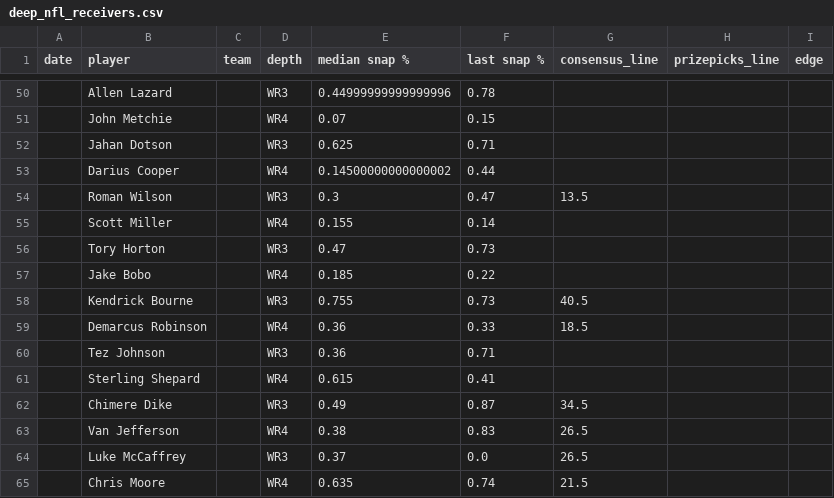
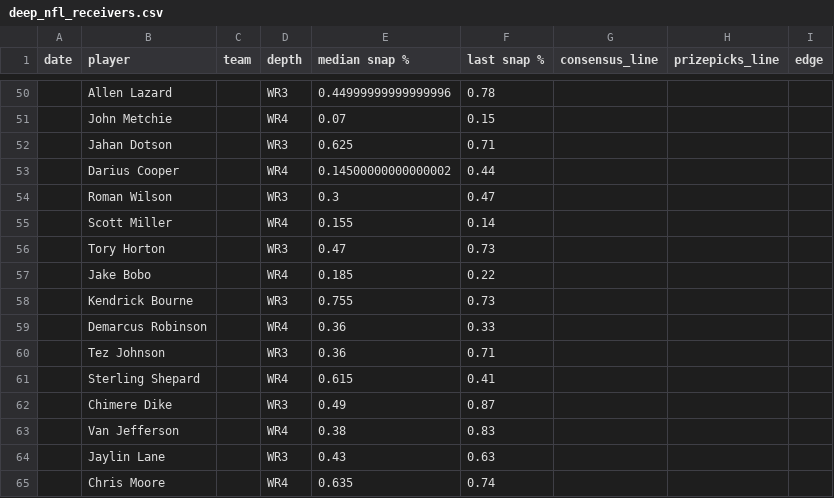
Before and after one commit to oddsjuice/nfl-deep-receivers, a CSV file: deep_nfl_receivers.csv, drawn as a sheet; only a part is shown, gaps mark what is left out; the diff covers the shown part only.

```diff
--- a/deep_nfl_receivers.csv
+++ b/deep_nfl_receivers.csv
@@ -53,3 +53,3 @@ date,player,team,depth,median snap %,last snap %,consensus_line,prizepicks_line,
 ,Darius Cooper,,WR4,0.14500000000000002,0.44,,,
-,Roman Wilson,,WR3,0.3,0.47,13.5,,
+,Roman Wilson,,WR3,0.3,0.47,,,
 ,Scott Miller,,WR4,0.155,0.14,,,
@@ -57,9 +57,9 @@ date,player,team,depth,median snap %,last snap %,consensus_line,prizepicks_line,
 ,Jake Bobo,,WR4,0.185,0.22,,,
-,Kendrick Bourne,,WR3,0.755,0.73,40.5,,
-,Demarcus Robinson,,WR4,0.36,0.33,18.5,,
+,Kendrick Bourne,,WR3,0.755,0.73,,,
+,Demarcus Robinson,,WR4,0.36,0.33,,,
 ,Tez Johnson,,WR3,0.36,0.71,,,
 ,Sterling Shepard,,WR4,0.615,0.41,,,
-,Chimere Dike,,WR3,0.49,0.87,34.5,,
-,Van Jefferson,,WR4,0.38,0.83,26.5,,
-,Luke McCaffrey,,WR3,0.37,0.0,26.5,,
-,Chris Moore,,WR4,0.635,0.74,21.5,,
+,Chimere Dike,,WR3,0.49,0.87,,,
+,Van Jefferson,,WR4,0.38,0.83,,,
+,Jaylin Lane,,WR3,0.43,0.63,,,
+,Chris Moore,,WR4,0.635,0.74,,,
```
Also changed, not shown: 6 added rows, 6 removed rows and 53 edited cells elsewhere in this file.
